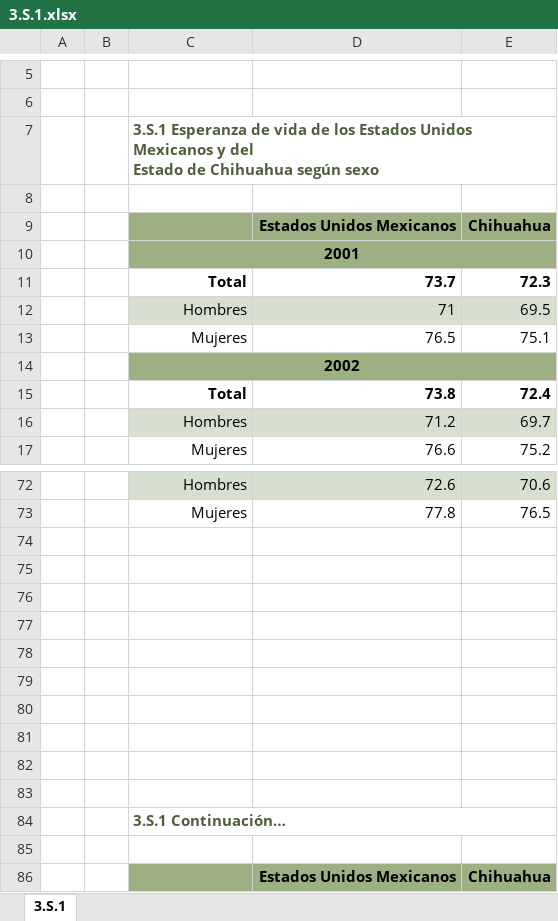
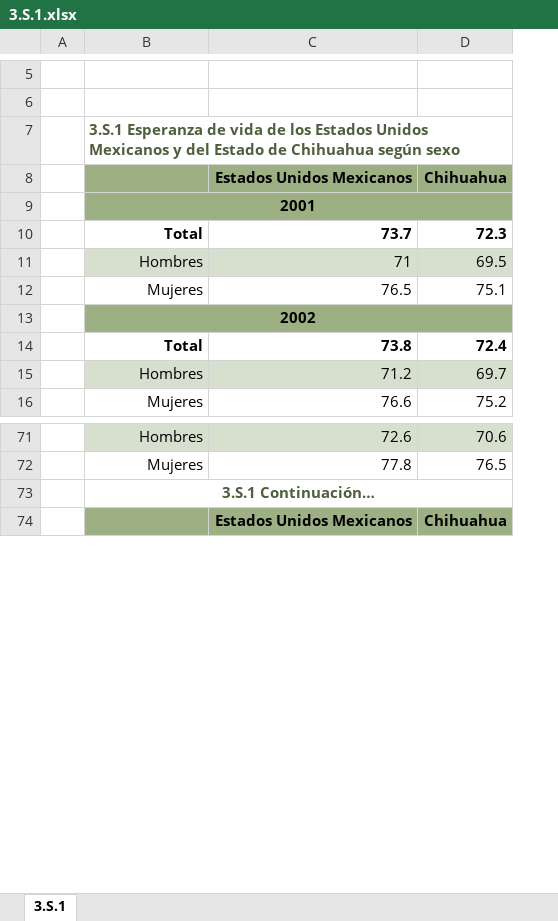
Before and after one commit to 176608/dev-bomberos, an Excel workbook: public/u_excel/3.S.1.xlsx, sheet 3.S.1, drawn as a sheet; only a part is shown, gaps mark what is left out; values as stored, in another font and other column widths than the file's, no borders; charts and pictures not drawn; removed rows and columns are numbered as before the commit, all else as after; the diff covers the shown part only; the diff names each change by its address in the sheet, - before the commit and + after, or states it on an @@ line.

```diff
--- a/public/u_excel/3.S.1.xlsx (sheet 3.S.1)
+++ b/public/u_excel/3.S.1.xlsx (sheet 3.S.1)
-column B, empty
-B7: …según sexo
+B7: …según sexo
-row 8: (empty)
-row 74: (empty)
-row 75: (empty)
-row 76: (empty)
-row 77: (empty)
-row 78: (empty)
-row 79: (empty)
-row 80: (empty)
-row 81: (empty)
-row 82: (empty)
-row 83: (empty)
-B73 alignment: left
+B73 alignment: center
-row 85: (empty)
```
Also changed, not shown: 1 removed row and cell formats elsewhere in this sheet, charts or pictures, public/u_excel/3.PB.1.xlsx.
